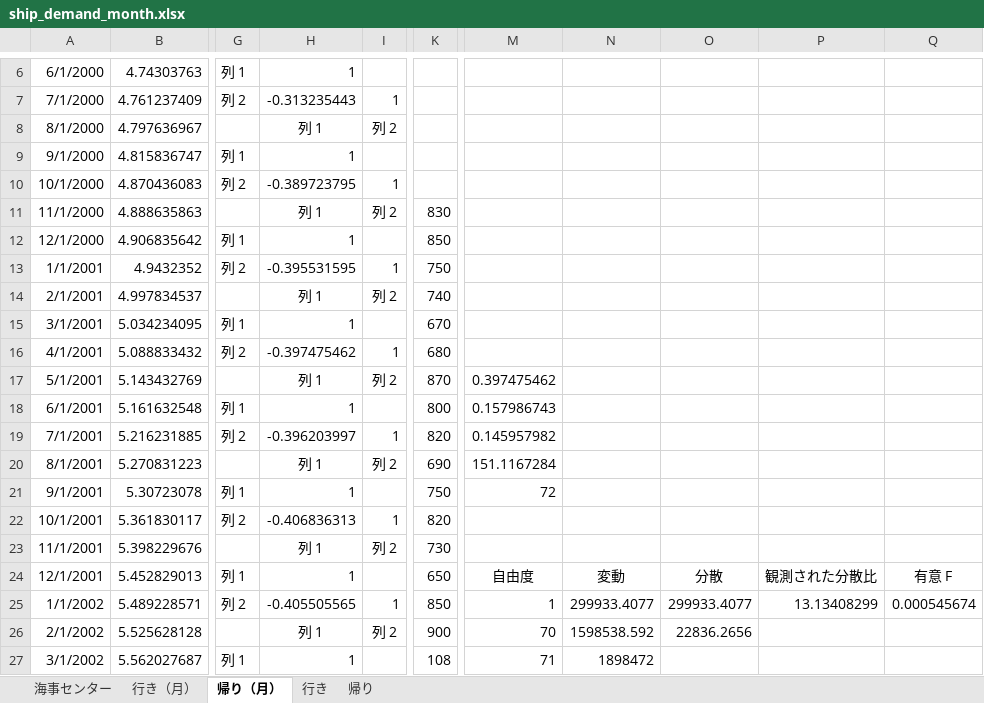
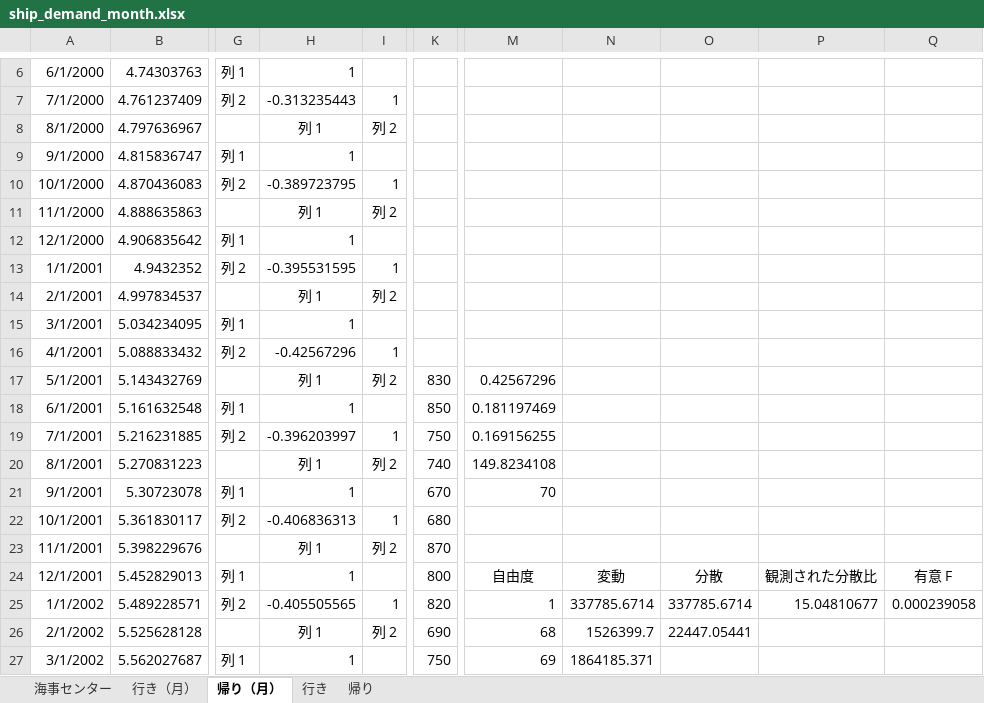
Before and after one commit to YoshinoriOkubo/rule_discovery, an Excel workbook: data/correlation/ship_demand_month.xlsx, sheet 帰り（月）, drawn as a sheet; only a part is shown, gaps mark what is left out; values as stored, in another font and other column widths than the file's, no borders; the diff covers the shown part only; the diff names each change by its address in the sheet, - before the commit and + after, or states it on an @@ line.

```diff
--- a/data/correlation/ship_demand_month.xlsx (sheet 帰り（月）)
+++ b/data/correlation/ship_demand_month.xlsx (sheet 帰り（月）)
-K11: 830
+K11: (empty)
-K12: 850
+K12: (empty)
-K13: 750
+K13: (empty)
-K14: 740
+K14: (empty)
-K15: 670
+K15: (empty)
-H16: -0.397475462
+H16: -0.42567296
-K16: 680
+K16: (empty)
-K17: 870
+K17: 830
-M17: 0.397475462
+M17: 0.42567296
-K18: 800
+K18: 850
-M18: 0.157986743
+M18: 0.181197469
-K19: 820
+K19: 750
-M19: 0.145957982
+M19: 0.169156255
-K20: 690
+K20: 740
-M20: 151.1167284
+M20: 149.8234108
-K21: 750
+K21: 670
-M21: 72
+M21: 70
-K22: 820
+K22: 680
-K23: 730
+K23: 870
-K24: 650
+K24: 800
-K25: 850
+K25: 820
-N25: 299933.4077
+N25: 337785.6714
-O25: 299933.4077
+O25: 337785.6714
-P25: 13.13408299
+P25: 15.04810677
-Q25: 0.000545674
+Q25: 0.000239058
-K26: 900
+K26: 690
-M26: 70
+M26: 68
-N26: 1598538.592
+N26: 1526399.7
-O26: 22836.2656
+O26: 22447.05441
-K27: 108
+K27: 750
-M27: 71
+M27: 69
-N27: 1898472
+N27: 1864185.371
```
Also changed, not shown: 74 edited cells elsewhere in this sheet, sheet 行き（月）, 37 other files.
